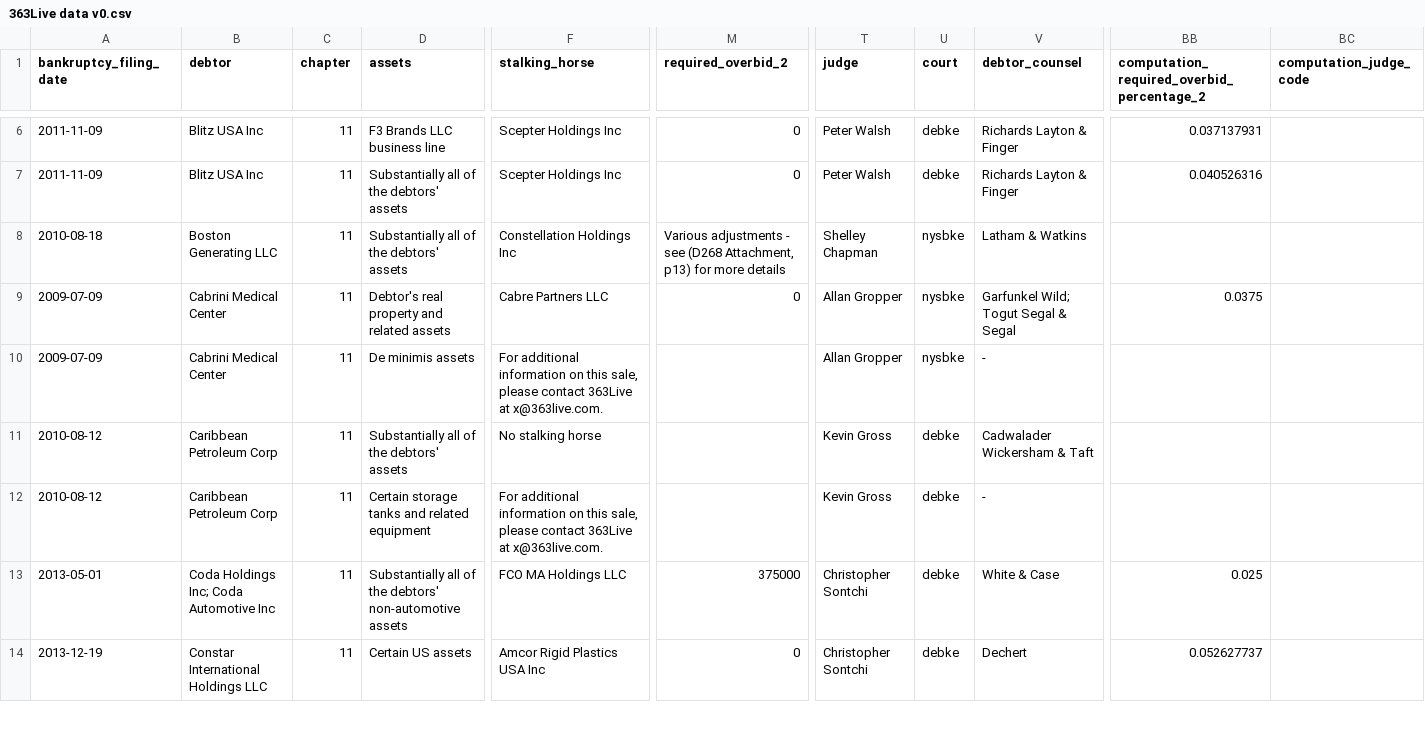
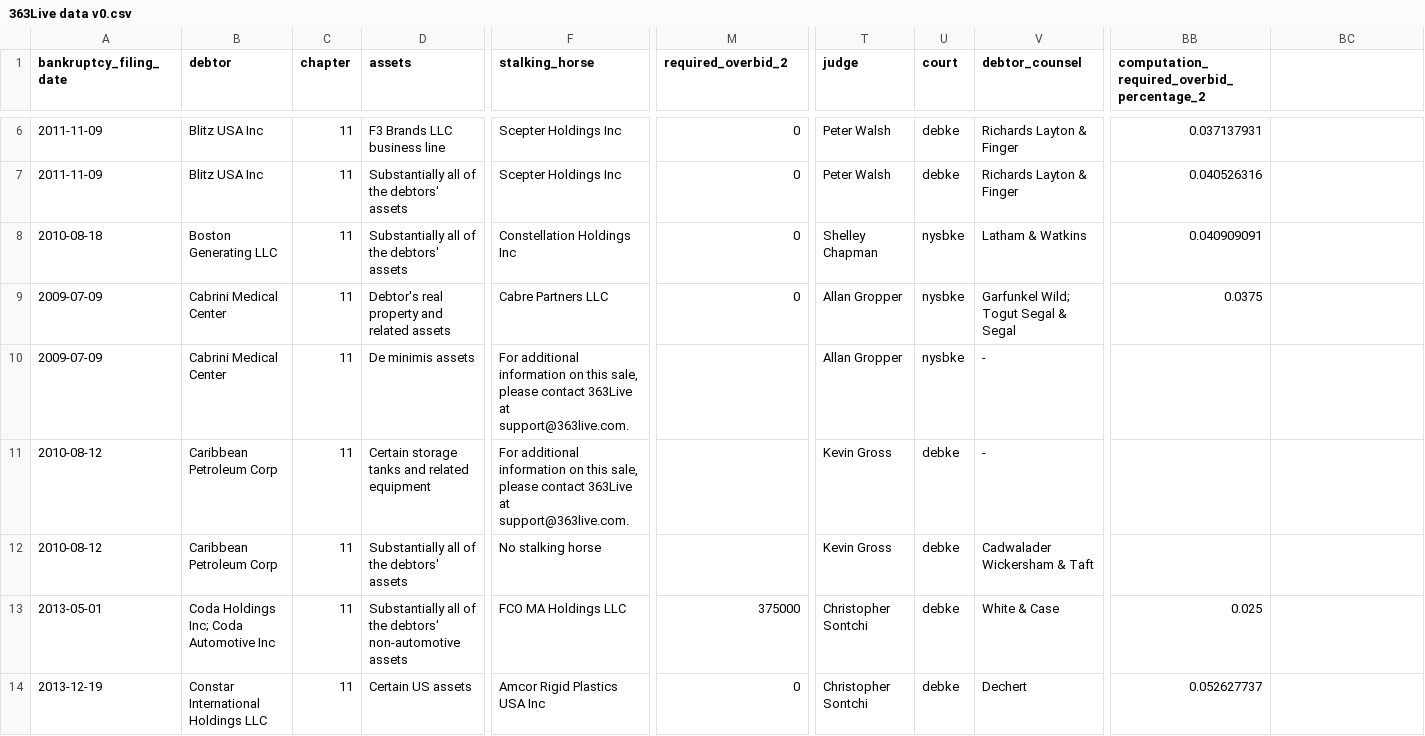
Before and after one commit to silentwarrior0927/sample_app, a CSV file: 363Live data v0.csv, drawn as a sheet; only a part is shown, gaps mark what is left out; removed rows and columns are numbered as before the commit, all else as after; rows hold the shown columns only; the diff covers the shown part only; the diff names each change by its address in the sheet, - before the commit and + after, or states it on an @@ line.

Commit message:
Add data for Karn Chopra

```diff
--- a/363Live data v0.csv
+++ b/363Live data v0.csv
-BC1: computation_judge_code
+BC1: (empty)
-M8 (required_overbid_2): Various adjustments - see (D268 Attachment, p13) for more details
+M8 (required_overbid_2): 0
-BB8: (empty)
+BB8: 0.040909091
-F10 (stalking_horse): …363Live at x@363live.com.
+F10 (stalking_horse): …363Live at support@363live.com.
+row 11: 2010-08-12 | Caribbean Petroleum Corp | 11 | Certain storage tanks and related equipment | For additional information on this sale, please contact 363Live at support@363live.com. |  | Kevin Gross | debke | -
-row 12: 2010-08-12 | Caribbean Petroleum Corp | 11 | Certain storage tanks and related equipment | For additional information on this sale, please contact 363Live at x@363live.com. |  | Kevin Gross | debke | -
```
Also changed, not shown: 4 added rows, 1 removed row, 3 moved rows and 6 edited cells elsewhere in this file, 10 other files.
